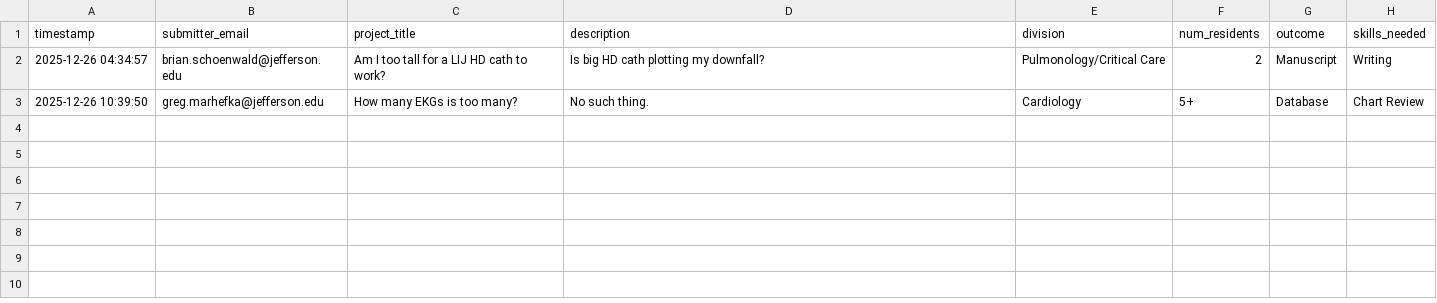
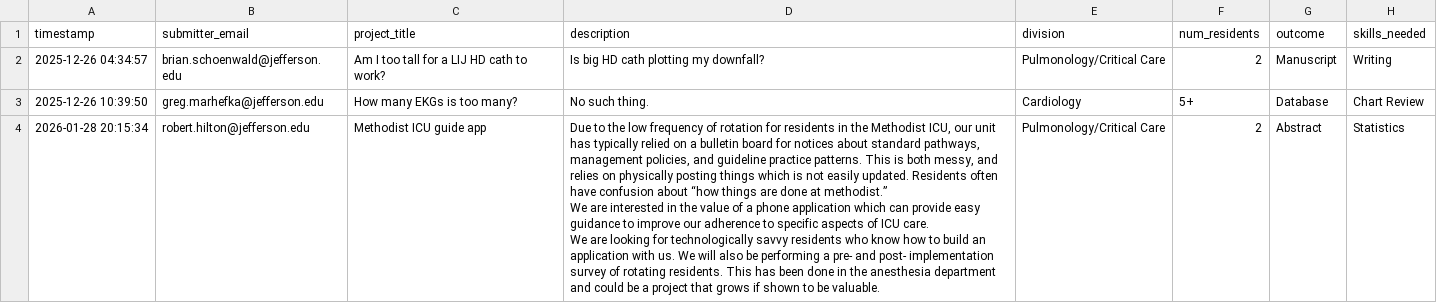
Before and after one commit to HTS-dev96/jefferson-research-data, a CSV file: project_submissions.csv, drawn as a sheet; ↵ is a line break in a cell; the diff names each change by its address in the sheet, - before the commit and + after, or states it on an @@ line.

Commit message:
Add submission: 2026-01-28 20:15:34

```diff
--- a/project_submissions.csv
+++ b/project_submissions.csv
+row 4: 2026-01-28 20:15:34 | robert.hilton@jefferson.edu | Methodist ICU guide app | Due to the low frequency of rotation for residents in the Methodist ICU, our unit has typically relied on a bulletin board for notices about standard pathways, management policies, and guideline practice patterns. This is both messy, and relies on physically posting things which is not easily updated. Residents often have confusion about “how things are done at methodist.” ↵ We are interested in the value of a phone application which can provide easy guidance to improve our adherence to specific aspects of ICU care. ↵ We are looking for technologically savvy residents who know how to build an application with us. We will also be performing a pre- and post- implementation survey of rotating residents. This has been done in the anesthesia department and could be a project that grows if shown to be valuable. | Pulmonology/Critical Care | 2 | Abstract | Statistics
```
